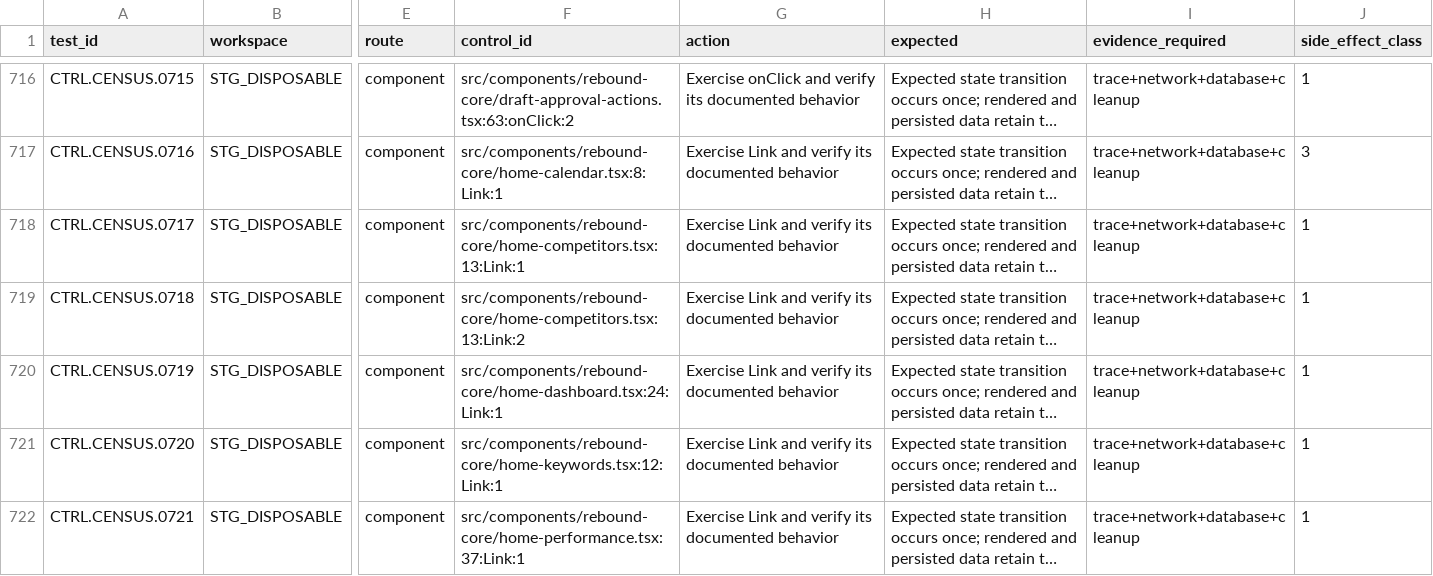
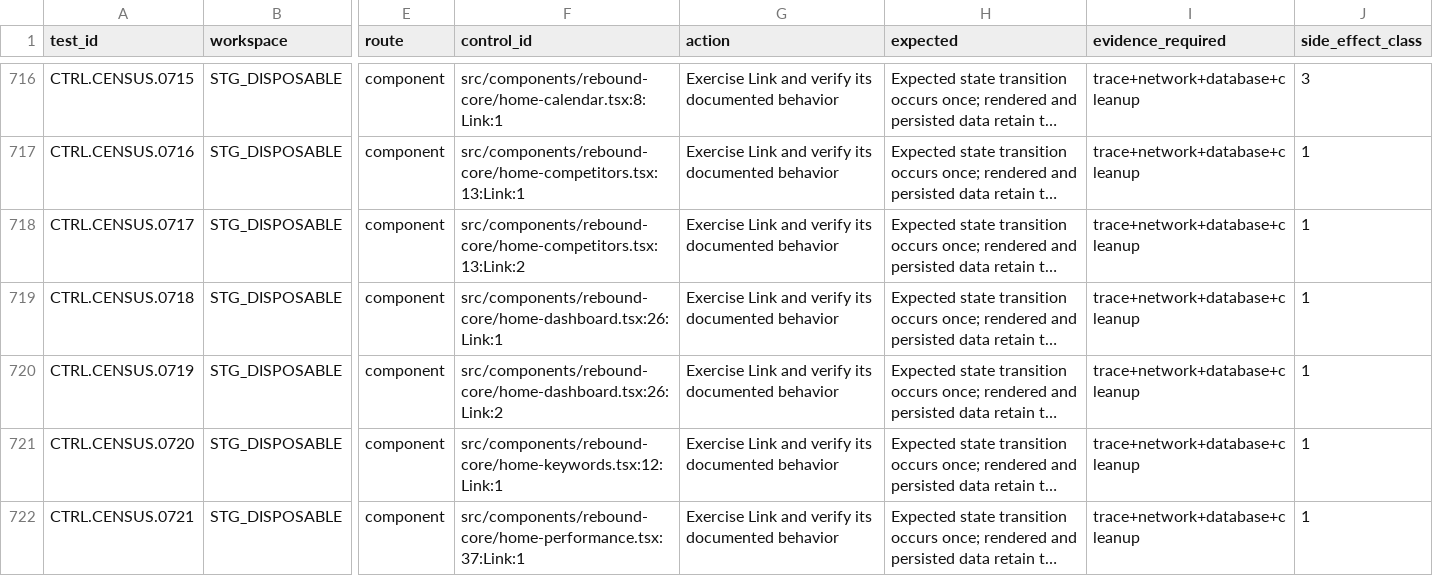
Before and after one commit to joseangelo510/destiny, a CSV file: destiny-product/qa/inventory/coverage-ledger.csv, drawn as a sheet; only a part is shown, gaps mark what is left out; long unchanged cells end in …; the diff covers the shown part only; the diff names each change by its address in the sheet, - before the commit and + after, or states it on an @@ line.

Commit message:
green: keep mobile navigation pinned and dashboard return inside the workspace

```diff
--- a/destiny-product/qa/inventory/coverage-ledger.csv
+++ b/destiny-product/qa/inventory/coverage-ledger.csv
-F716 (control_id): src/components/rebound-core/draft-approval-actions.tsx:63:onClick:2
+F716 (control_id): src/components/rebound-core/home-calendar.tsx:8:Link:1
-G716 (action): Exercise onClick and verify…
+G716 (action): Exercise Link and verify…
-J716 (side_effect_class): 1
+J716 (side_effect_class): 3
-F717 (control_id): src/components/rebound-core/home-calendar.tsx:8:Link:1
+F717 (control_id): src/components/rebound-core/home-competitors.tsx:13:Link:1
-J717 (side_effect_class): 3
+J717 (side_effect_class): 1
-F718 (control_id): src/components/rebound-core/home-competitors.tsx:13:Link:1
+F718 (control_id): src/components/rebound-core/home-competitors.tsx:13:Link:2
-F719 (control_id): src/components/rebound-core/home-competitors.tsx:13:Link:2
+F719 (control_id): src/components/rebound-core/home-dashboard.tsx:26:Link:1
-F720 (control_id): src/components/rebound-core/home-dashboard.tsx:24:Link:1
+F720 (control_id): src/components/rebound-core/home-dashboard.tsx:26:Link:2
```
Also changed, not shown: 62 edited cells elsewhere in this file, 5 other files.
